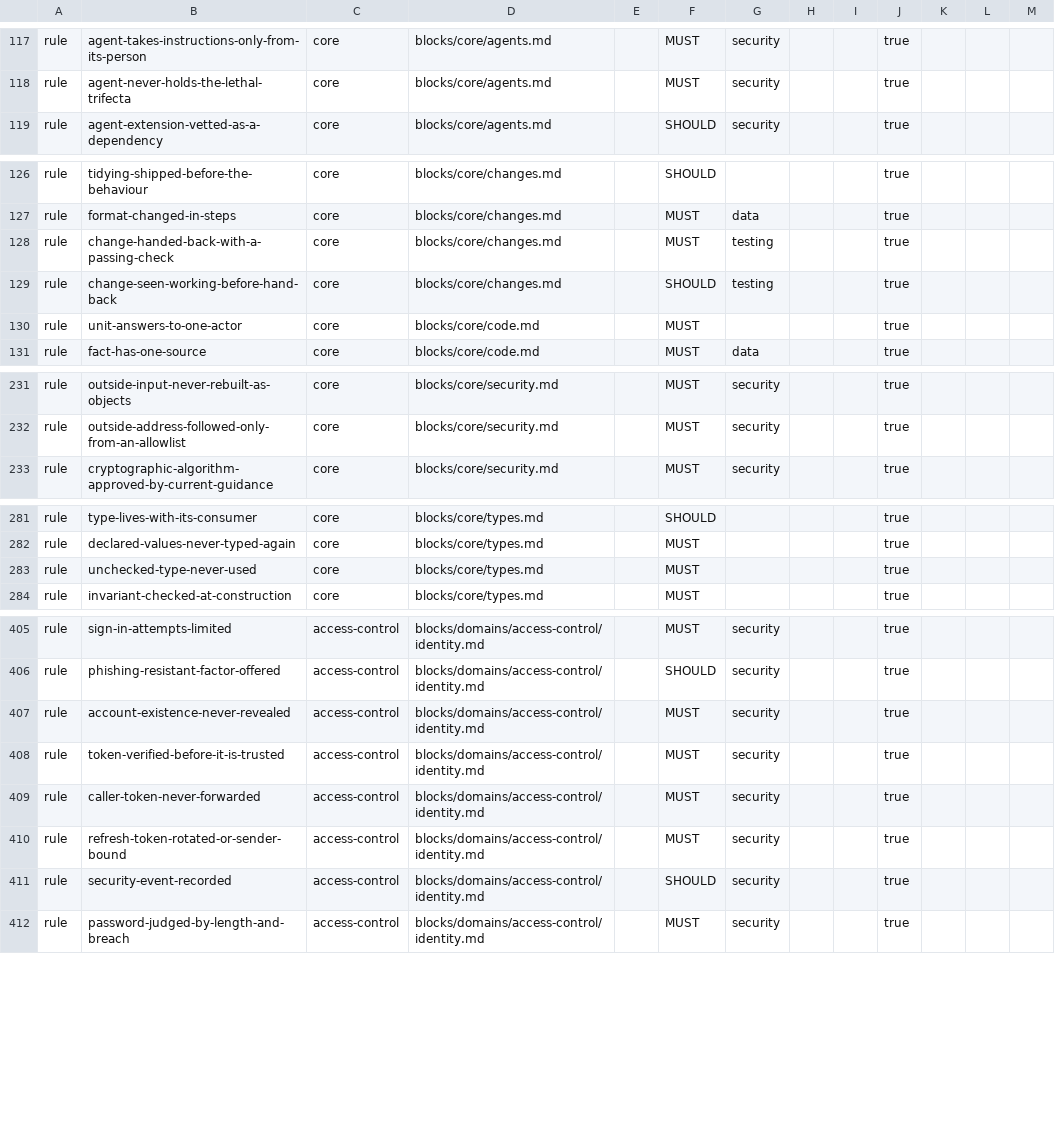
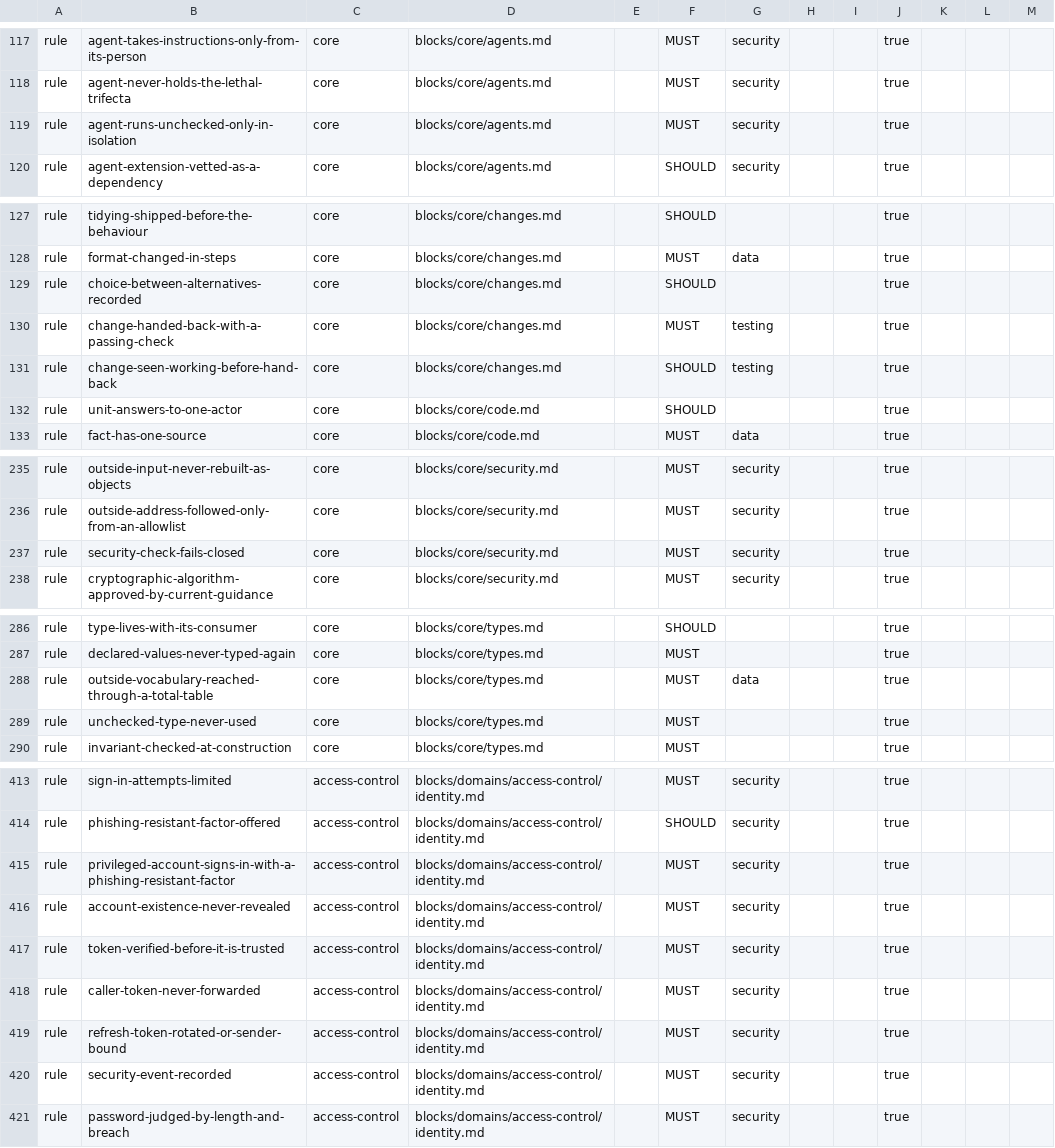
Before and after one commit to droneey/constitution, a TSV file: digests/index.tsv, drawn as a sheet; only a part is shown, gaps mark what is left out; the diff covers the shown part only.

Commit message:
fix: Settle the fourth review of the domains and of core

```diff
--- a/digests/index.tsv
+++ b/digests/index.tsv
@@ -118,2 +118,3 @@ rule	agent-takes-instructions-only-from-its-person	core	blocks/core/agents.md		M
 rule	agent-never-holds-the-lethal-trifecta	core	blocks/core/agents.md		MUST	security			true
+rule	agent-runs-unchecked-only-in-isolation	core	blocks/core/agents.md		MUST	security			true
 rule	agent-extension-vetted-as-a-dependency	core	blocks/core/agents.md		SHOULD	security			true
@@ -127,5 +128,6 @@ rule	tidying-shipped-before-the-behaviour	core	blocks/core/changes.md		SHOULD
 rule	format-changed-in-steps	core	blocks/core/changes.md		MUST	data			true
+rule	choice-between-alternatives-recorded	core	blocks/core/changes.md		SHOULD				true
 rule	change-handed-back-with-a-passing-check	core	blocks/core/changes.md		MUST	testing			true
 rule	change-seen-working-before-hand-back	core	blocks/core/changes.md		SHOULD	testing			true
-rule	unit-answers-to-one-actor	core	blocks/core/code.md		MUST				true
+rule	unit-answers-to-one-actor	core	blocks/core/code.md		SHOULD				true
 rule	fact-has-one-source	core	blocks/core/code.md		MUST	data			true
@@ -232,2 +236,3 @@ rule	outside-input-never-rebuilt-as-objects	core	blocks/core/security.md		MUST	s
 rule	outside-address-followed-only-from-an-allowlist	core	blocks/core/security.md		MUST	security			true
+rule	security-check-fails-closed	core	blocks/core/security.md		MUST	security			true
 rule	cryptographic-algorithm-approved-by-current-guidance	core	blocks/core/security.md		MUST	security			true
@@ -282,2 +287,3 @@ rule	type-lives-with-its-consumer	core	blocks/core/types.md		SHOULD				true
 rule	declared-values-never-typed-again	core	blocks/core/types.md		MUST				true
+rule	outside-vocabulary-reached-through-a-total-table	core	blocks/core/types.md		MUST	data			true
 rule	unchecked-type-never-used	core	blocks/core/types.md		MUST				true
@@ -406,2 +414,3 @@ rule	sign-in-attempts-limited	access-control	blocks/domains/access-control/ident
 rule	phishing-resistant-factor-offered	access-control	blocks/domains/access-control/identity.md		SHOULD	security			true
+rule	privileged-account-signs-in-with-a-phishing-resistant-factor	access-control	blocks/domains/access-control/identity.md		MUST	security			true
 rule	account-existence-never-revealed	access-control	blocks/domains/access-control/identity.md		MUST	security			true
@@ -410,3 +419,3 @@ rule	caller-token-never-forwarded	access-control	blocks/domains/access-control/i
 rule	refresh-token-rotated-or-sender-bound	access-control	blocks/domains/access-control/identity.md		MUST	security			true
-rule	security-event-recorded	access-control	blocks/domains/access-control/identity.md		SHOULD	security			true
+rule	security-event-recorded	access-control	blocks/domains/access-control/identity.md		MUST	security			true
 rule	password-judged-by-length-and-breach	access-control	blocks/domains/access-control/identity.md		MUST	security			true
```
Also changed, not shown: 12 added rows, 4 removed rows and 14 edited cells elsewhere in this file, 59 other files.
